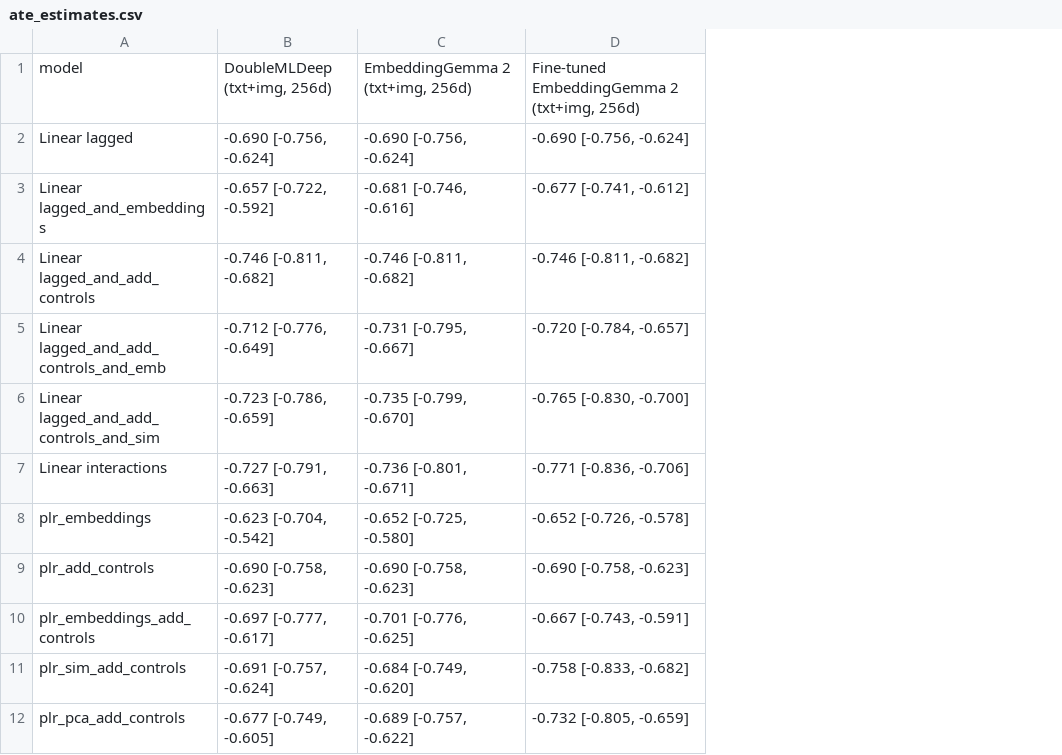
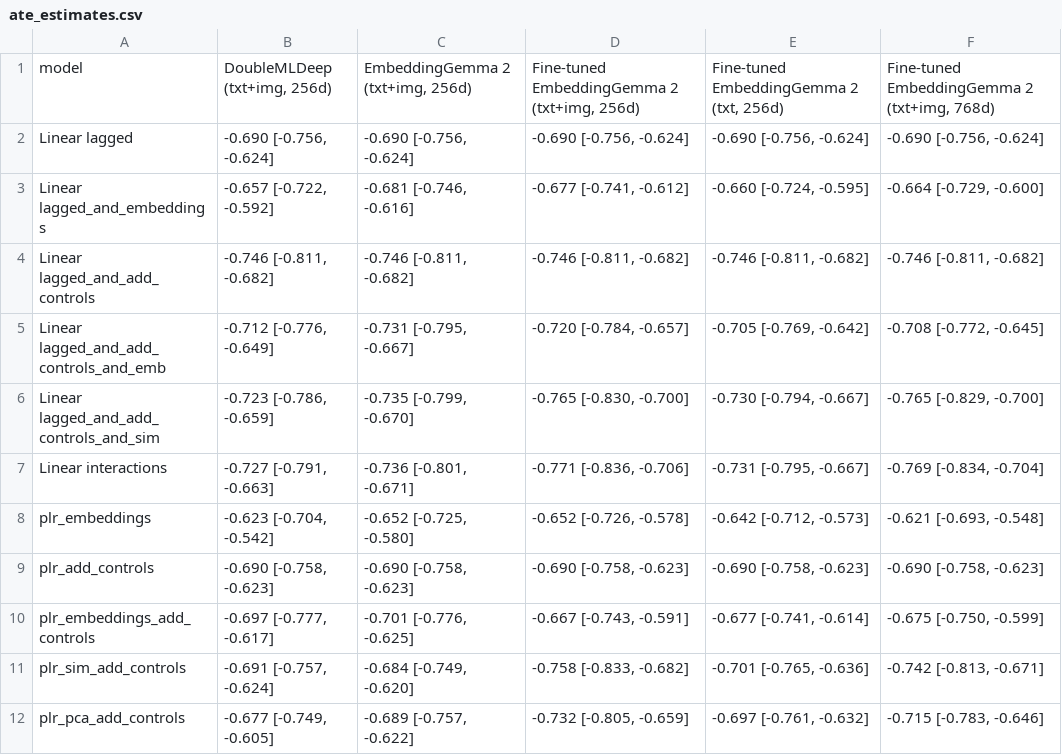
Before and after one commit to JanTeichertKluge/demand-analysis-repro, a CSV file: Gemma-tuned/outputs/04_evaluation_comparison/ate_estimates.csv, drawn as a sheet; the diff names each change by its address in the sheet, - before the commit and + after, or states it on an @@ line.

Commit message:
gemma-tuned: variant runs, comparison of all five runs

```diff
--- a/Gemma-tuned/outputs/04_evaluation_comparison/ate_estimates.csv
+++ b/Gemma-tuned/outputs/04_evaluation_comparison/ate_estimates.csv
+column E, rows 1-12: Fine-tuned EmbeddingGemma 2 (txt, 256d) | -0.690 [-0.756, -0.624] | -0.660 [-0.724, -0.595] | -0.746 [-0.811, -0.682] | -0.705 [-0.769, -0.642] | -0.730 [-0.794, -0.667] | -0.731 [-0.795, -0.667] | -0.642 [-0.712, -0.573] | -0.690 [-0.758, -0.623] | -0.677 [-0.741, -0.614] | -0.701 [-0.765, -0.636] | -0.697 [-0.761, -0.632]
+column F, rows 1-12: Fine-tuned EmbeddingGemma 2 (txt+img, 768d) | -0.690 [-0.756, -0.624] | -0.664 [-0.729, -0.600] | -0.746 [-0.811, -0.682] | -0.708 [-0.772, -0.645] | -0.765 [-0.829, -0.700] | -0.769 [-0.834, -0.704] | -0.621 [-0.693, -0.548] | -0.690 [-0.758, -0.623] | -0.675 [-0.750, -0.599] | -0.742 [-0.813, -0.671] | -0.715 [-0.783, -0.646]
```
Also changed, not shown: Gemma-tuned/outputs/01_1_create_dataset_txt_img/cluster_overview.csv, Gemma-tuned/outputs/04_evaluation_comparison/sensitivity_comparison.csv, 44 other files.
